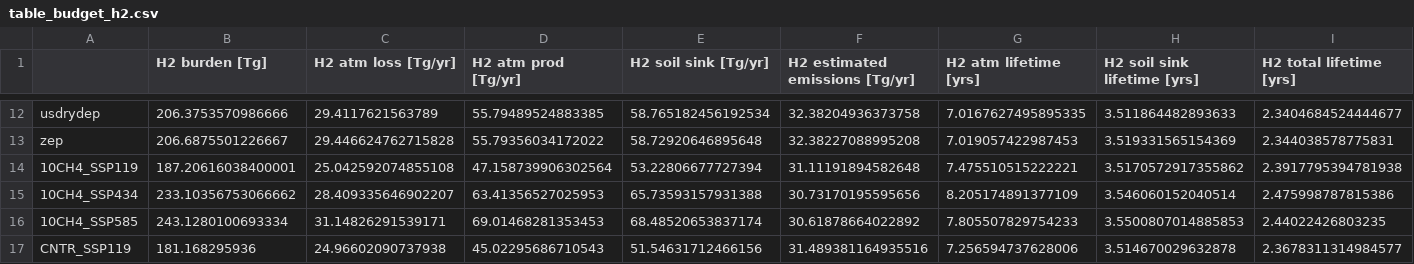
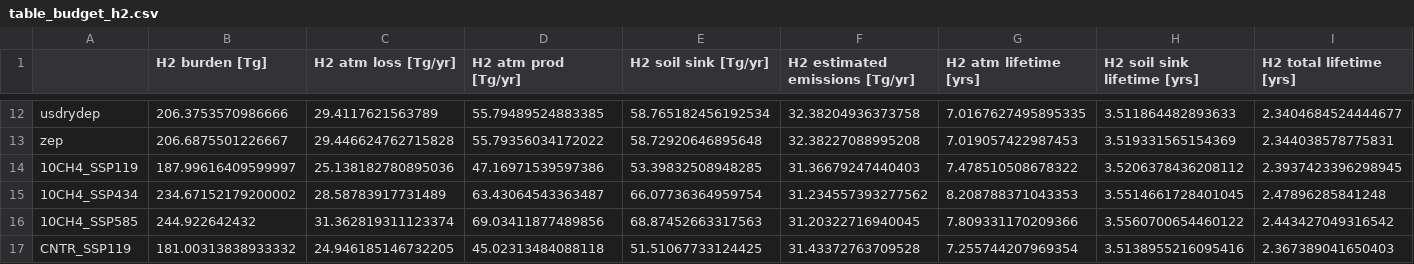
Before and after one commit to ciceroOslo/Hydrogen_GWP, a CSV file: output/table_budget_h2.csv, drawn as a sheet; only a part is shown, gaps mark what is left out; the diff covers the shown part only.

```diff
--- a/output/table_budget_h2.csv
+++ b/output/table_budget_h2.csv
@@ -13,5 +13,5 @@ usdrydep,206.3753570986666,29.4117621563789,55.79489524883385,58.765182456192534
 zep,206.6875501226667,29.446624762715828,55.79356034172022,58.72920646895648,32.38227088995208,7.019057422987453,3.519331565154369,2.344038578775831
-10CH4_SSP119,187.20616038400001,25.042592074855108,47.158739906302564,53.22806677727394,31.11191894582648,7.475510515222221,3.5170572917355862,2.3917795394781938
-10CH4_SSP434,233.10356753066662,28.409335646902207,63.41356527025953,65.73593157931388,30.73170195595656,8.205174891377109,3.546060152040514,2.475998787815386
-10CH4_SSP585,243.1280100693334,31.14826291539171,69.01468281353453,68.48520653837174,30.61878664022892,7.805507829754233,3.5500807014885853,2.44022426803235
-CNTR_SSP119,181.168295936,24.96602090737938,45.02295686710543,51.54631712466156,31.489381164935516,7.256594737628006,3.514670029632878,2.3678311314984577
+10CH4_SSP119,187.99616409599997,25.138182780895036,47.16971539597386,53.39832508948285,31.36679247440403,7.478510508678322,3.5206378436208112,2.3937423396298945
+10CH4_SSP434,234.67152179200002,28.58783917731489,63.43064543363487,66.07736364959754,31.234557393277562,8.208788371043353,3.5514661728401045,2.47896285841248
+10CH4_SSP585,244.922642432,31.362819311123374,69.03411877489856,68.87452663317563,31.20322716940045,7.809331170209366,3.5560700654460122,2.443427049316542
+CNTR_SSP119,181.00313838933332,24.946185146732205,45.02313484088118,51.51067733124425,31.43372763709528,7.255744207969354,3.5138955216095416,2.367389041650403
```
Also changed, not shown: 40 edited cells elsewhere in this file, input_ssp/OSLOCTM3-emi_burden-H2.csv, output/table_budget_ch4.csv, 21 other files.
